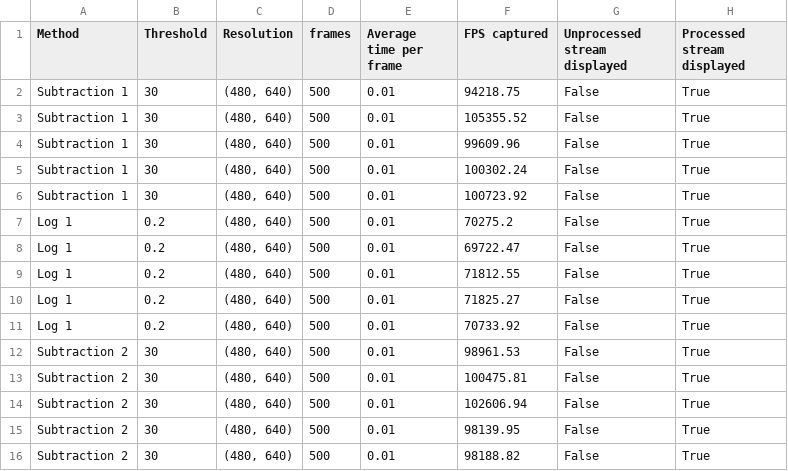
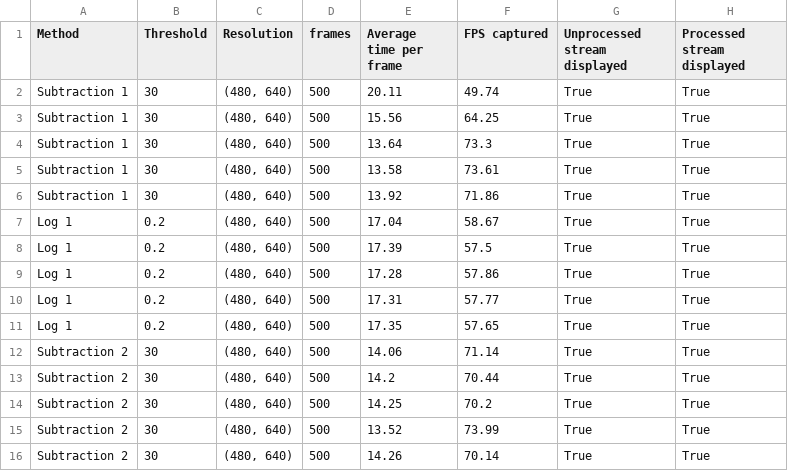
Before and after one commit to gerardtierney/pseudo-event-blink, a CSV file: Comparison/picamera_results.csv, drawn as a sheet; only a part is shown; the diff covers the shown part only.

Commit message:
Updated results with calculation fix

```diff
--- a/Comparison/picamera_results.csv
+++ b/Comparison/picamera_results.csv
@@ -1,16 +1,16 @@
 Method,Threshold,Resolution,frames,Average time per frame,FPS captured,Unprocessed stream displayed,Processed stream displayed
-Subtraction 1,30,"(480, 640)",500,0.01,94218.75,False,True
-Subtraction 1,30,"(480, 640)",500,0.01,105355.52,False,True
-Subtraction 1,30,"(480, 640)",500,0.01,99609.96,False,True
-Subtraction 1,30,"(480, 640)",500,0.01,100302.24,False,True
-Subtraction 1,30,"(480, 640)",500,0.01,100723.92,False,True
-Log 1,0.2,"(480, 640)",500,0.01,70275.2,False,True
-Log 1,0.2,"(480, 640)",500,0.01,69722.47,False,True
-Log 1,0.2,"(480, 640)",500,0.01,71812.55,False,True
-Log 1,0.2,"(480, 640)",500,0.01,71825.27,False,True
-Log 1,0.2,"(480, 640)",500,0.01,70733.92,False,True
-Subtraction 2,30,"(480, 640)",500,0.01,98961.53,False,True
-Subtraction 2,30,"(480, 640)",500,0.01,100475.81,False,True
-Subtraction 2,30,"(480, 640)",500,0.01,102606.94,False,True
-Subtraction 2,30,"(480, 640)",500,0.01,98139.95,False,True
-Subtraction 2,30,"(480, 640)",500,0.01,98188.82,False,True
+Subtraction 1,30,"(480, 640)",500,20.11,49.74,True,True
+Subtraction 1,30,"(480, 640)",500,15.56,64.25,True,True
+Subtraction 1,30,"(480, 640)",500,13.64,73.3,True,True
+Subtraction 1,30,"(480, 640)",500,13.58,73.61,True,True
+Subtraction 1,30,"(480, 640)",500,13.92,71.86,True,True
+Log 1,0.2,"(480, 640)",500,17.04,58.67,True,True
+Log 1,0.2,"(480, 640)",500,17.39,57.5,True,True
+Log 1,0.2,"(480, 640)",500,17.28,57.86,True,True
+Log 1,0.2,"(480, 640)",500,17.31,57.77,True,True
+Log 1,0.2,"(480, 640)",500,17.35,57.65,True,True
+Subtraction 2,30,"(480, 640)",500,14.06,71.14,True,True
+Subtraction 2,30,"(480, 640)",500,14.2,70.44,True,True
+Subtraction 2,30,"(480, 640)",500,14.25,70.2,True,True
+Subtraction 2,30,"(480, 640)",500,13.52,73.99,True,True
+Subtraction 2,30,"(480, 640)",500,14.26,70.14,True,True
```
Also changed, not shown: 30 edited cells elsewhere in this file.
